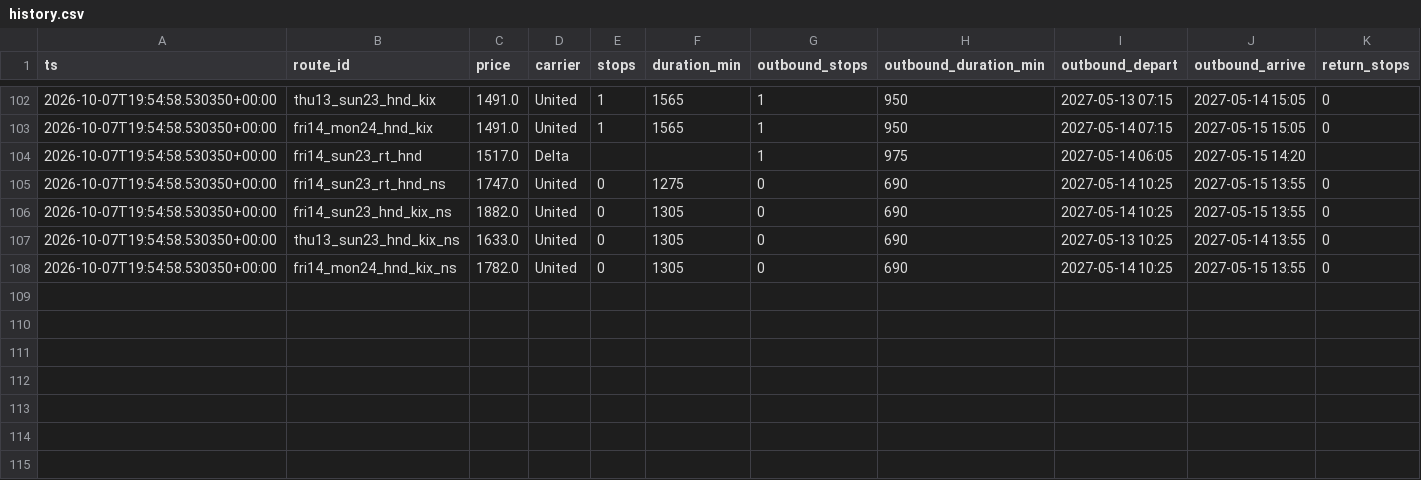
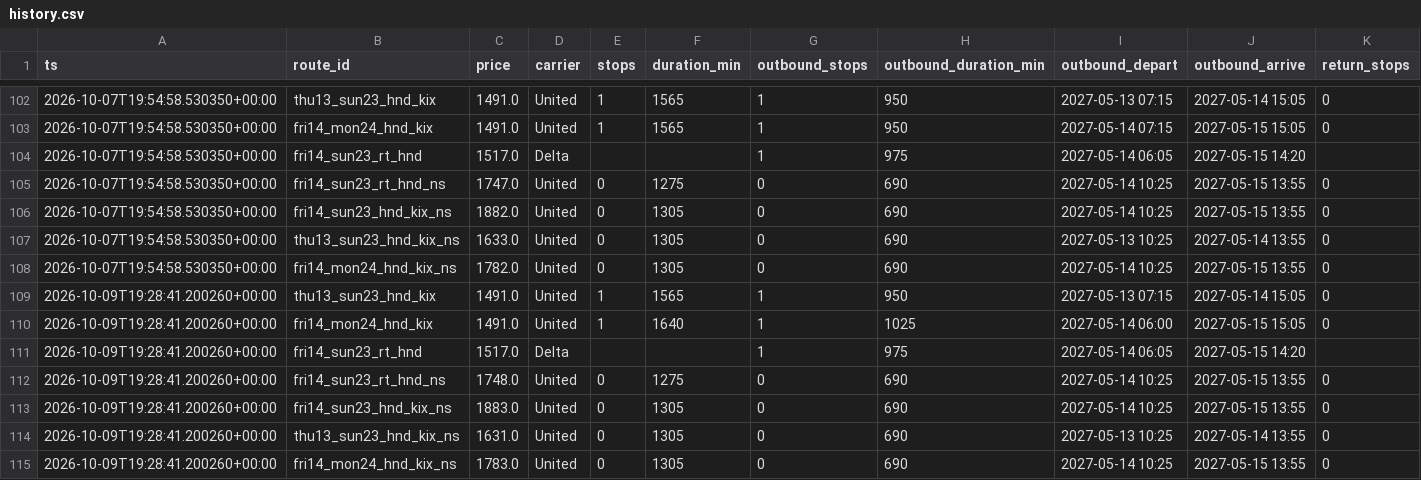
Before and after one commit to grinder11/flightwatch, a CSV file: data/history.csv, drawn as a sheet; only a part is shown, gaps mark what is left out; rows hold the shown columns only; the diff names each change by its address in the sheet, - before the commit and + after, or states it on an @@ line.

```diff
--- a/data/history.csv
+++ b/data/history.csv
+row 109: 2026-10-09T19:28:41.200260+00:00 | thu13_sun23_hnd_kix | 1491.0 | United | 1 | 1565 | 1 | 950 | 2027-05-13 07:15 | 2027-05-14 15:05 | 0
+row 110: 2026-10-09T19:28:41.200260+00:00 | fri14_mon24_hnd_kix | 1491.0 | United | 1 | 1640 | 1 | 1025 | 2027-05-14 06:00 | 2027-05-15 15:05 | 0
+row 111: 2026-10-09T19:28:41.200260+00:00 | fri14_sun23_rt_hnd | 1517.0 | Delta |  |  | 1 | 975 | 2027-05-14 06:05 | 2027-05-15 14:20
+row 112: 2026-10-09T19:28:41.200260+00:00 | fri14_sun23_rt_hnd_ns | 1748.0 | United | 0 | 1275 | 0 | 690 | 2027-05-14 10:25 | 2027-05-15 13:55 | 0
+row 113: 2026-10-09T19:28:41.200260+00:00 | fri14_sun23_hnd_kix_ns | 1883.0 | United | 0 | 1305 | 0 | 690 | 2027-05-14 10:25 | 2027-05-15 13:55 | 0
+row 114: 2026-10-09T19:28:41.200260+00:00 | thu13_sun23_hnd_kix_ns | 1631.0 | United | 0 | 1305 | 0 | 690 | 2027-05-13 10:25 | 2027-05-14 13:55 | 0
+row 115: 2026-10-09T19:28:41.200260+00:00 | fri14_mon24_hnd_kix_ns | 1783.0 | United | 0 | 1305 | 0 | 690 | 2027-05-14 10:25 | 2027-05-15 13:55 | 0
```
Also changed, not shown: 2 other files.
